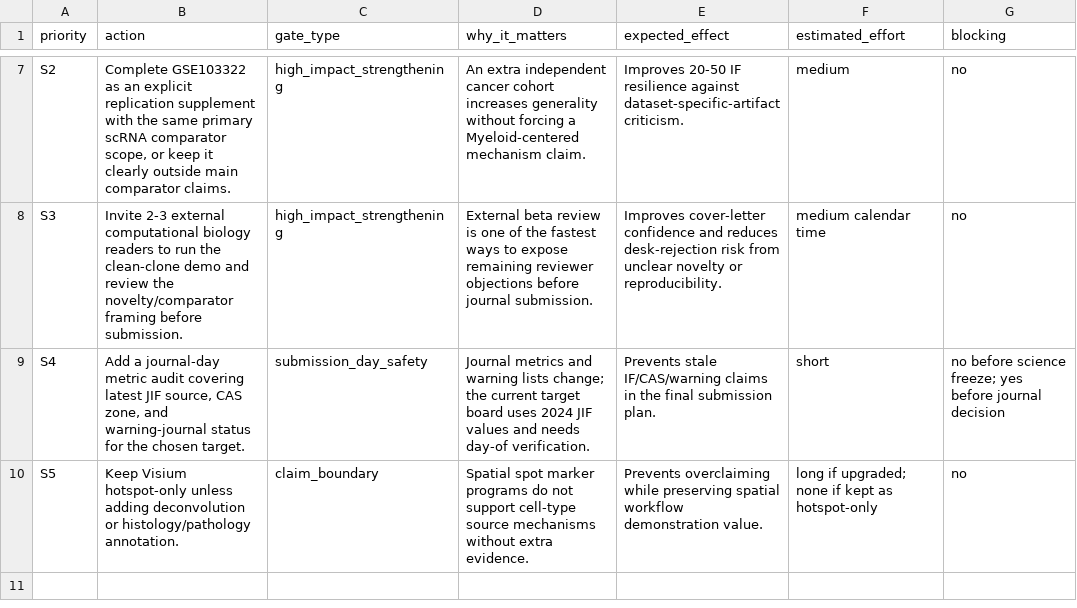
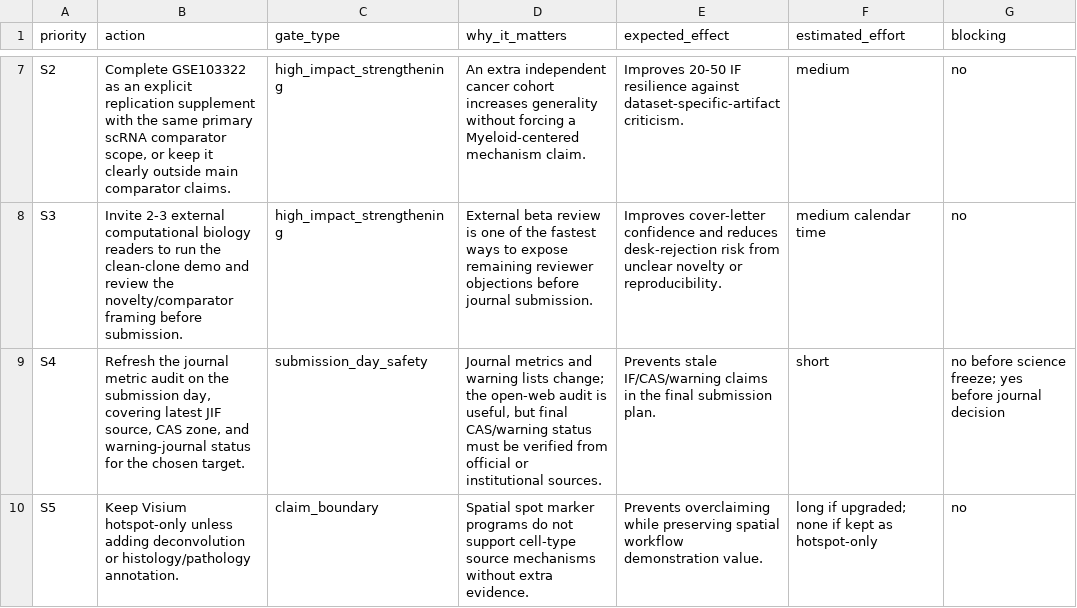
Before and after one commit to healthgreat/SheafSignal, a TSV file: manuscript/IF20_50_SUPPLEMENTATION_PLAN.tsv, drawn as a sheet; only a part is shown, gaps mark what is left out.

Commit message:
Add journal metric audit

```diff
--- a/manuscript/IF20_50_SUPPLEMENTATION_PLAN.tsv
+++ b/manuscript/IF20_50_SUPPLEMENTATION_PLAN.tsv
@@ -8,3 +8,3 @@ S2	Complete GSE103322 as an explicit replication supplement with the same primar
 S3	Invite 2-3 external computational biology readers to run the clean-clone demo and review the novelty/comparator framing before submission.	high_impact_strengthening	External beta review is one of the fastest ways to expose remaining reviewer objections before journal submission.	Improves cover-letter confidence and reduces desk-rejection risk from unclear novelty or reproducibility.	medium calendar time	no
-S4	Add a journal-day metric audit covering latest JIF source, CAS zone, and warning-journal status for the chosen target.	submission_day_safety	Journal metrics and warning lists change; the current target board uses 2024 JIF values and needs day-of verification.	Prevents stale IF/CAS/warning claims in the final submission plan.	short	no before science freeze; yes before journal decision
+S4	Refresh the journal metric audit on the submission day, covering latest JIF source, CAS zone, and warning-journal status for the chosen target.	submission_day_safety	Journal metrics and warning lists change; the open-web audit is useful, but final CAS/warning status must be verified from official or institutional sources.	Prevents stale IF/CAS/warning claims in the final submission plan.	short	no before science freeze; yes before journal decision
 S5	Keep Visium hotspot-only unless adding deconvolution or histology/pathology annotation.	claim_boundary	Spatial spot marker programs do not support cell-type source mechanisms without extra evidence.	Prevents overclaiming while preserving spatial workflow demonstration value.	long if upgraded; none if kept as hotspot-only	no
```
Also changed, not shown: release/GIT_RELEASE_READINESS_AUDIT.tsv, 10 other files.
